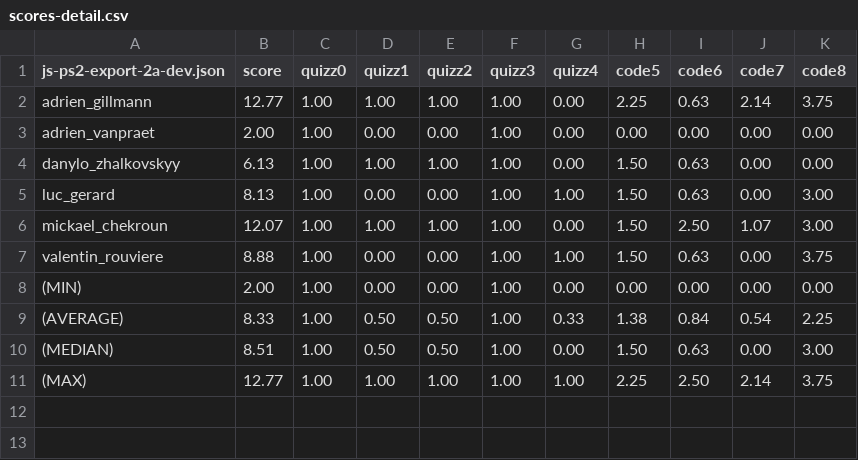
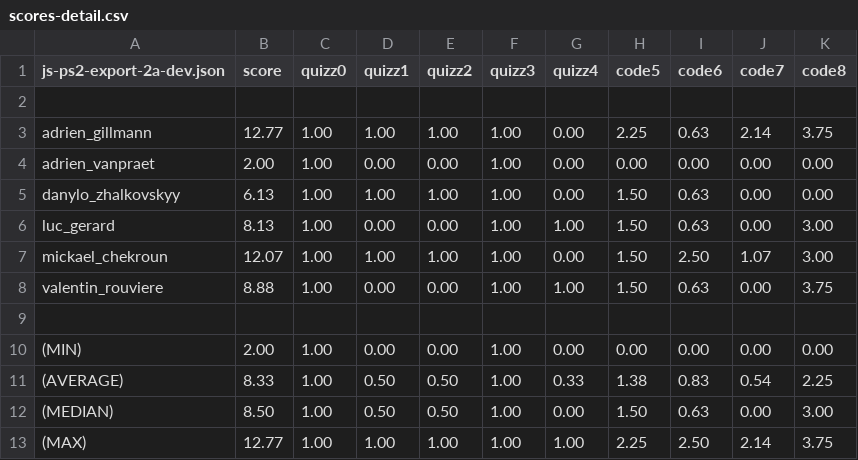
Before and after one commit to adrienjoly/js-test, a CSV file: exam-data/js-ps2-export-2a-dev/scores-detail.csv, drawn as a sheet.

```diff
--- a/exam-data/js-ps2-export-2a-dev/scores-detail.csv
+++ b/exam-data/js-ps2-export-2a-dev/scores-detail.csv
@@ -1,2 +1,3 @@
 js-ps2-export-2a-dev.json,score,quizz0,quizz1,quizz2,quizz3,quizz4,code5,code6,code7,code8
+
 adrien_gillmann,12.77,1.00,1.00,1.00,1.00,0.00,2.25,0.63,2.14,3.75
@@ -7,5 +8,6 @@ mickael_chekroun,12.07,1.00,1.00,1.00,1.00,0.00,1.50,2.50,1.07,3.00
 valentin_rouviere,8.88,1.00,0.00,0.00,1.00,1.00,1.50,0.63,0.00,3.75
+
 (MIN),2.00,1.00,0.00,0.00,1.00,0.00,0.00,0.00,0.00,0.00
-(AVERAGE),8.33,1.00,0.50,0.50,1.00,0.33,1.38,0.84,0.54,2.25
-(MEDIAN),8.51,1.00,0.50,0.50,1.00,0.00,1.50,0.63,0.00,3.00
+(AVERAGE),8.33,1.00,0.50,0.50,1.00,0.33,1.38,0.83,0.54,2.25
+(MEDIAN),8.50,1.00,0.50,0.50,1.00,0.00,1.50,0.63,0.00,3.00
 (MAX),12.77,1.00,1.00,1.00,1.00,1.00,2.25,2.50,2.14,3.75
```
Also changed, not shown: 10 other files.
